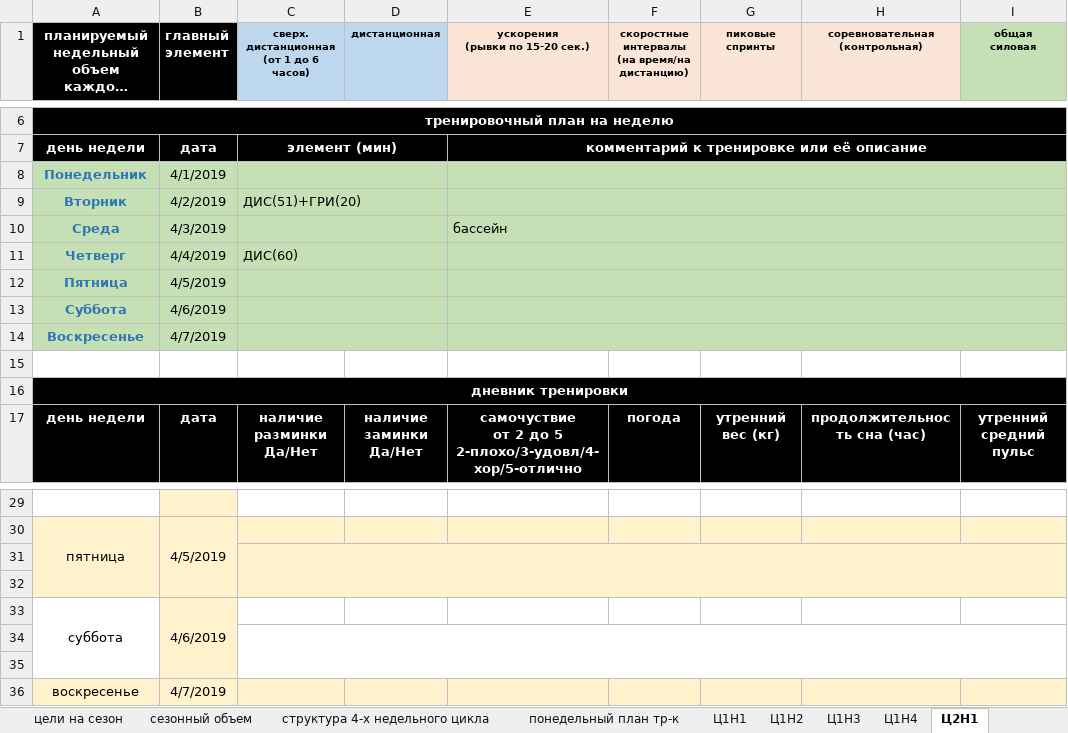
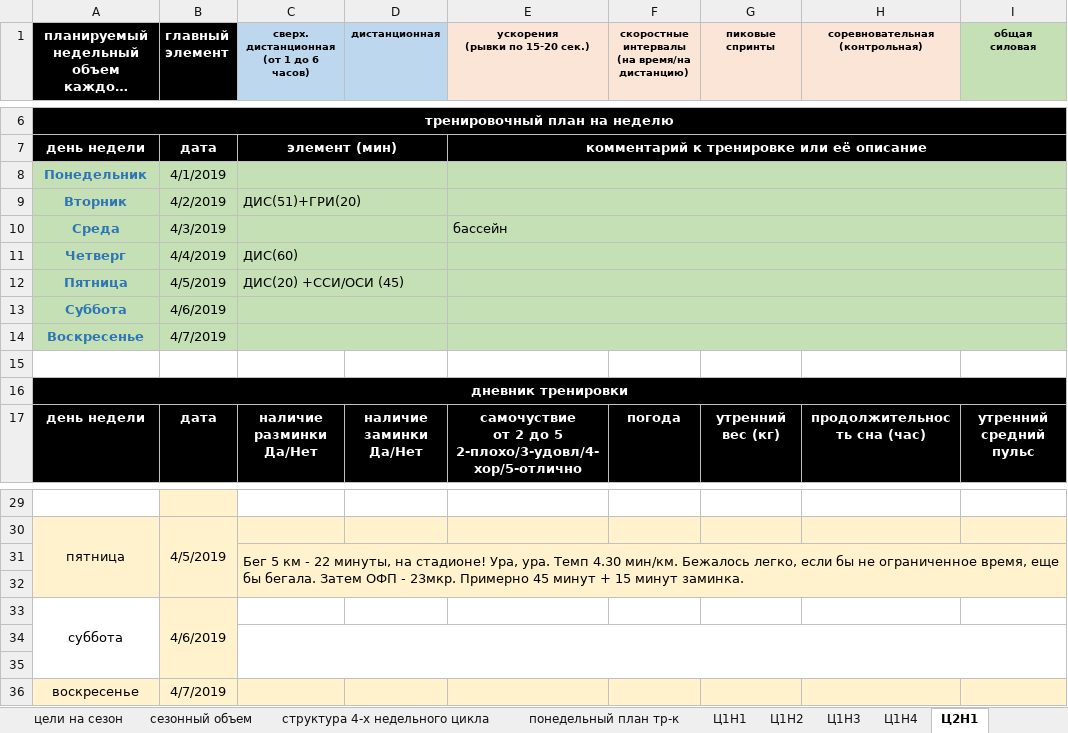
Before and after one commit to ElectusLux/SPORT, an Excel workbook: plan2018 (2) (2).xlsx, sheet Ц2Н1, drawn as a sheet; only a part is shown, gaps mark what is left out; long unchanged cells end in …; values as stored, in another font and other column widths than the file's, no borders; the diff names each change by its address in the sheet, - before the commit and + after, or states it on an @@ line.

```diff
--- a/plan2018 (2) (2).xlsx (sheet Ц2Н1)
+++ b/plan2018 (2) (2).xlsx (sheet Ц2Н1)
-C12: (empty)
+C12: ДИС(20) +ССИ/ОСИ (45)
-C31: (empty)
+C31: Бег 5 км - 22 минуты, на стадионе! Ура, ура. Темп 4.30 мин/км. Бежалось легко, если бы не ограниченное время, еще бы бегала. Затем ОФП - 23мкр. Примерно 45 минут + 15 минут заминка.
```
Also changed, not shown: sheet СИ комплексы, charts or pictures.
